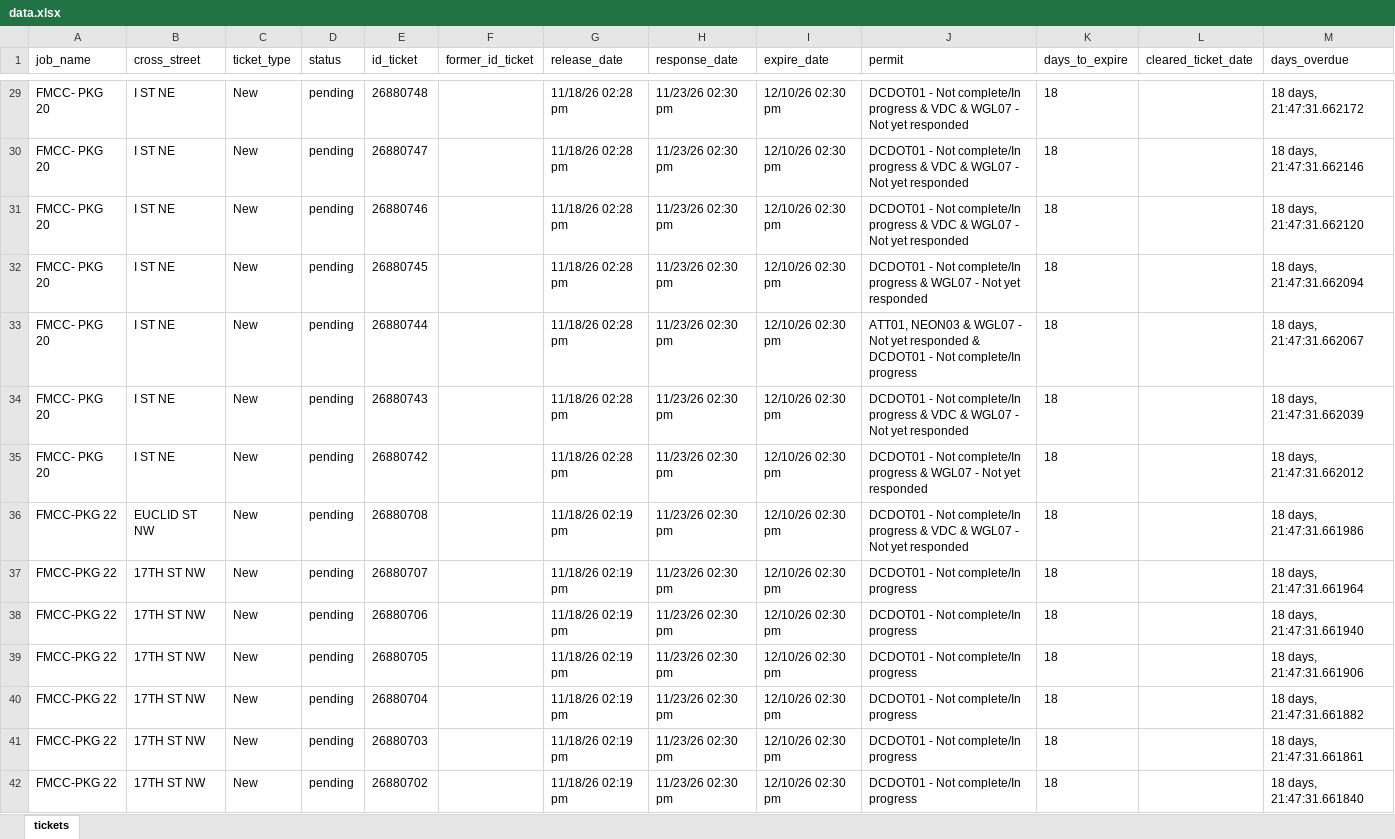
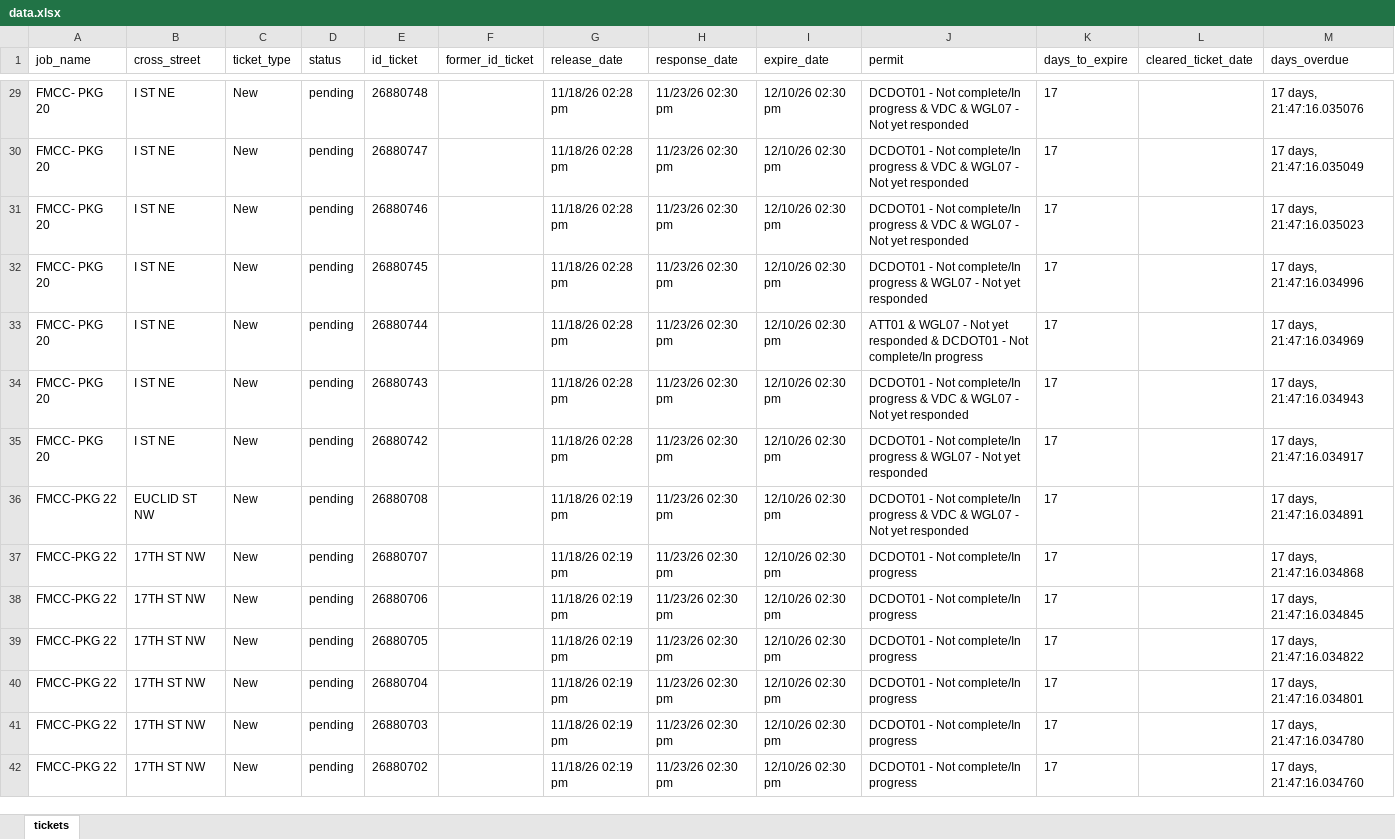
Before and after one commit to rakshit2806/MissUtilityWorkFlow, an Excel workbook: data.xlsx, sheet tickets, drawn as a sheet; only a part is shown, gaps mark what is left out; values as stored, in another font and other column widths than the file's, no borders; the diff covers the shown part only; the diff names each change by its address in the sheet, - before the commit and + after, or states it on an @@ line.

```diff
--- a/data.xlsx (sheet tickets)
+++ b/data.xlsx (sheet tickets)
-K29:K42 (days_to_expire): 18
+K29:K42 (days_to_expire): 17
-M29 (days_overdue): 18 days, 21:47:31.662172
+M29 (days_overdue): 17 days, 21:47:16.035076
-M30 (days_overdue): 18 days, 21:47:31.662146
+M30 (days_overdue): 17 days, 21:47:16.035049
-M31 (days_overdue): 18 days, 21:47:31.662120
+M31 (days_overdue): 17 days, 21:47:16.035023
-M32 (days_overdue): 18 days, 21:47:31.662094
+M32 (days_overdue): 17 days, 21:47:16.034996
-J33 (permit): ATT01, NEON03 & WGL07…
+J33 (permit): ATT01 & WGL07…
-M33 (days_overdue): 18 days, 21:47:31.662067
+M33 (days_overdue): 17 days, 21:47:16.034969
-M34 (days_overdue): 18 days, 21:47:31.662039
+M34 (days_overdue): 17 days, 21:47:16.034943
-M35 (days_overdue): 18 days, 21:47:31.662012
+M35 (days_overdue): 17 days, 21:47:16.034917
-M36 (days_overdue): 18 days, 21:47:31.661986
+M36 (days_overdue): 17 days, 21:47:16.034891
-M37 (days_overdue): 18 days, 21:47:31.661964
+M37 (days_overdue): 17 days, 21:47:16.034868
-M38 (days_overdue): 18 days, 21:47:31.661940
+M38 (days_overdue): 17 days, 21:47:16.034845
-M39 (days_overdue): 18 days, 21:47:31.661906
+M39 (days_overdue): 17 days, 21:47:16.034822
-M40 (days_overdue): 18 days, 21:47:31.661882
+M40 (days_overdue): 17 days, 21:47:16.034801
-M41 (days_overdue): 18 days, 21:47:31.661861
+M41 (days_overdue): 17 days, 21:47:16.034780
-M42 (days_overdue): 18 days, 21:47:31.661840
+M42 (days_overdue): 17 days, 21:47:16.034760
```
Also changed, not shown: 1719 edited cells elsewhere in this sheet.
